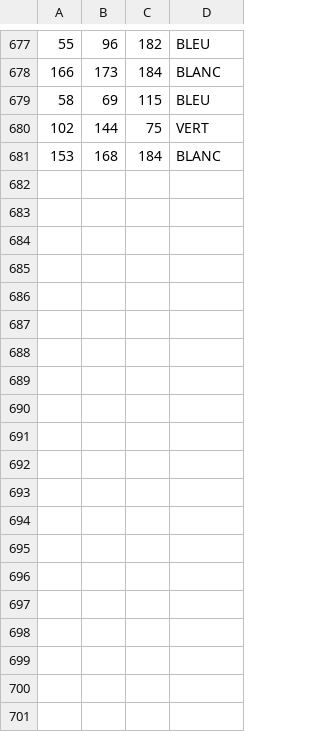
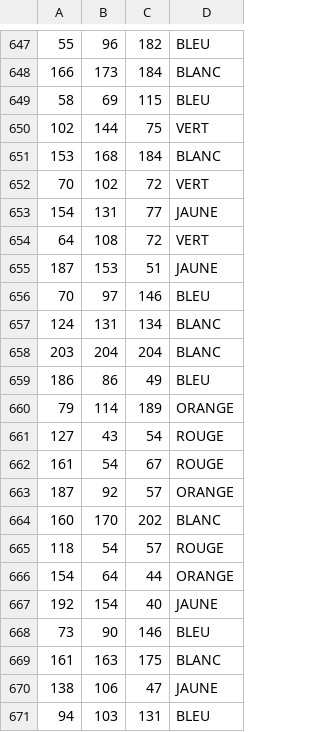
Before and after one commit to Laakiin/color_resolve, a CSV file: COLORS_save.csv, drawn as a sheet; only a part is shown, gaps mark what is left out; the diff covers the shown part only.

```diff
--- a/COLORS_save.csv
+++ b/COLORS_save.csv
@@ -681 +651,21 @@
 153,168,184,BLANC
+70,102,72,VERT
+154,131,77,JAUNE
+64,108,72,VERT
+187,153,51,JAUNE
+70,97,146,BLEU
+124,131,134,BLANC
+203,204,204,BLANC
+186,86,49,BLEU
+79,114,189,ORANGE
+127,43,54,ROUGE
+161,54,67,ROUGE
+187,92,57,ORANGE
+160,170,202,BLANC
+118,54,57,ROUGE
+154,64,44,ORANGE
+192,154,40,JAUNE
+73,90,146,BLEU
+161,163,175,BLANC
+138,106,47,JAUNE
+94,103,131,BLEU
```
Also changed, not shown: 22 added rows and 30 removed rows elsewhere in this file, 10 other files.
